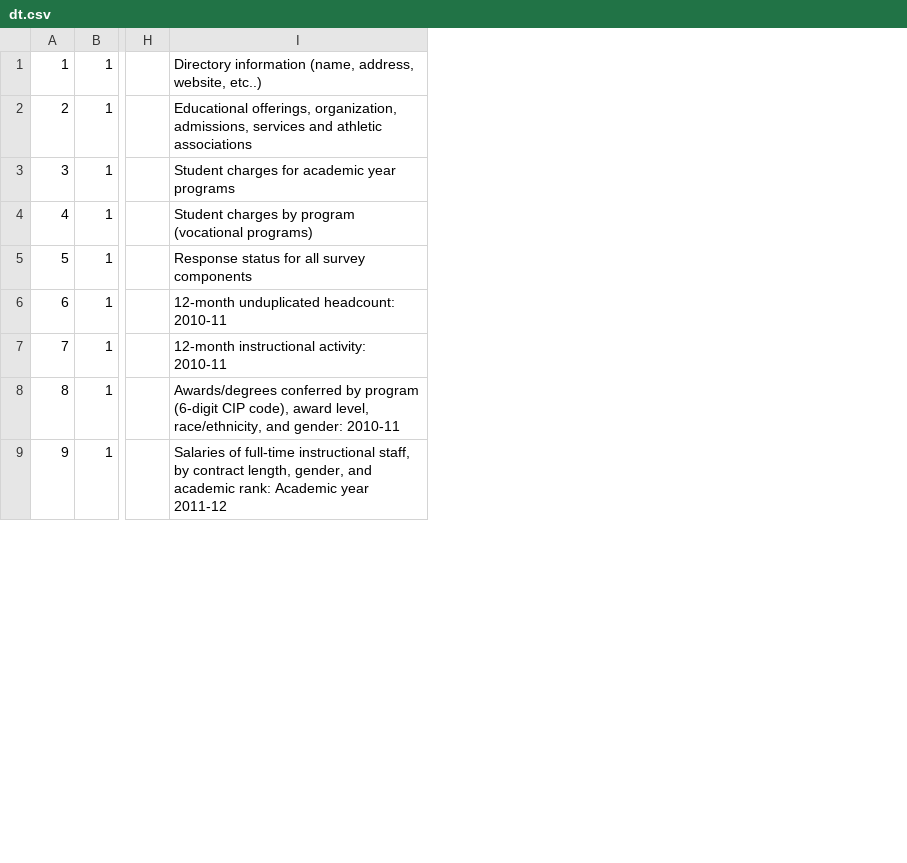
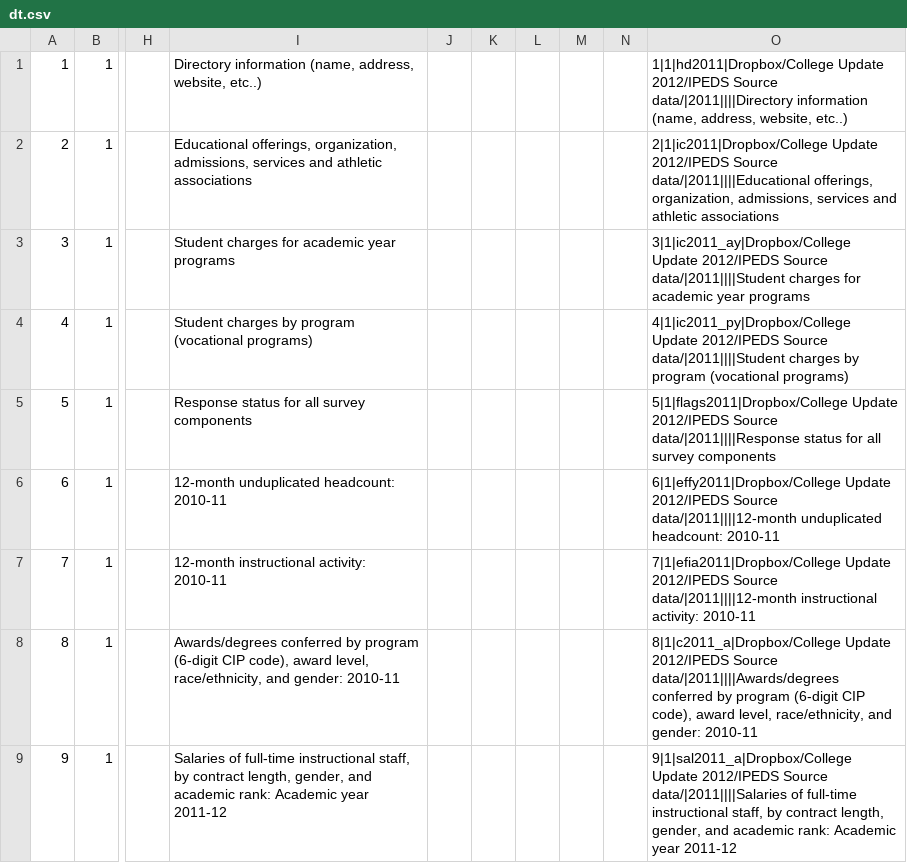
Before and after one commit to apowers411/DataDictionary, a CSV file: db/Data Dictionary/dt.csv, drawn as a sheet; only a part is shown, gaps mark what is left out; the diff names each change by its address in the sheet, - before the commit and + after, or states it on an @@ line.

Commit message:
add data

```diff
--- a/db/Data Dictionary/dt.csv
+++ b/db/Data Dictionary/dt.csv
+column J, empty
+column K, empty
+column L, empty
+column M, empty
+column N, empty
+column O, rows 1-9: 1|1|hd2011|Dropbox/College Update 2012/IPEDS Source data/|2011||||Directory information (name, address, website, etc..) | 2|1|ic2011|Dropbox/College Update 2012/IPEDS Source data/|2011||||Educational offerings, organization, admissions, services and athletic associations | 3|1|ic2011_ay|Dropbox/College Update 2012/IPEDS Source data/|2011||||Student charges for academic year programs | 4|1|ic2011_py|Dropbox/College Update 2012/IPEDS Source data/|2011||||Student charges by program (vocational programs) | 5|1|flags2011|Dropbox/College Update 2012/IPEDS Source data/|2011||||Response status for all survey components | 6|1|effy2011|Dropbox/College Update 2012/IPEDS Source data/|2011||||12-month unduplicated headcount: 2010-11 | 7|1|efia2011|Dropbox/College Update 2012/IPEDS Source data/|2011||||12-month instructional activity: 2010-11 | 8|1|c2011_a|Dropbox/College Update 2012/IPEDS Source data/|2011||||Awards/degrees conferred by program (6-digit CIP code), award level, race/ethnicity, and gender: 2010-11 | 9|1|sal2011_a|Dropbox/College Update 2012/IPEDS Source data/|2011||||Salaries of full-time instructional staff, by contract length, gender, and academic rank: Academic year 2011-12
```
Also changed, not shown: db/Data Dictionary/de.csv, db/Data Dictionary/ds.csv, 15 other files.
